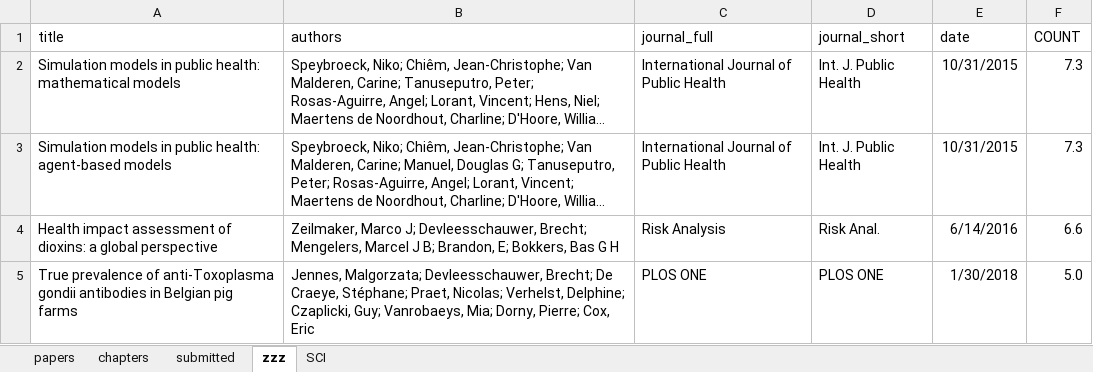
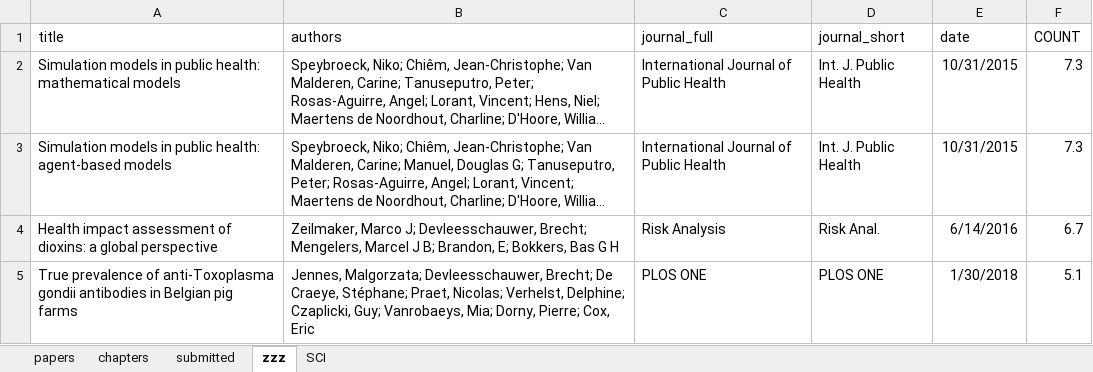
Before and after one commit to brechtdv/brechtdv.github.io, an Excel workbook: publications.xlsx, sheet zzz, drawn as a sheet; long unchanged cells end in …; values as stored, in another font and other column widths than the file's, no borders; table styles not drawn; the diff names each change by its address in the sheet, - before the commit and + after, or states it on an @@ line.

```diff
--- a/publications.xlsx (sheet zzz)
+++ b/publications.xlsx (sheet zzz)
-F4 (COUNT): 6.6
+F4 (COUNT): 6.7
-F5 (COUNT): 5.0
+F5 (COUNT): 5.1
```
Also changed, not shown: sheet papers, sheet submitted, sheet SCI, 2 other files.
